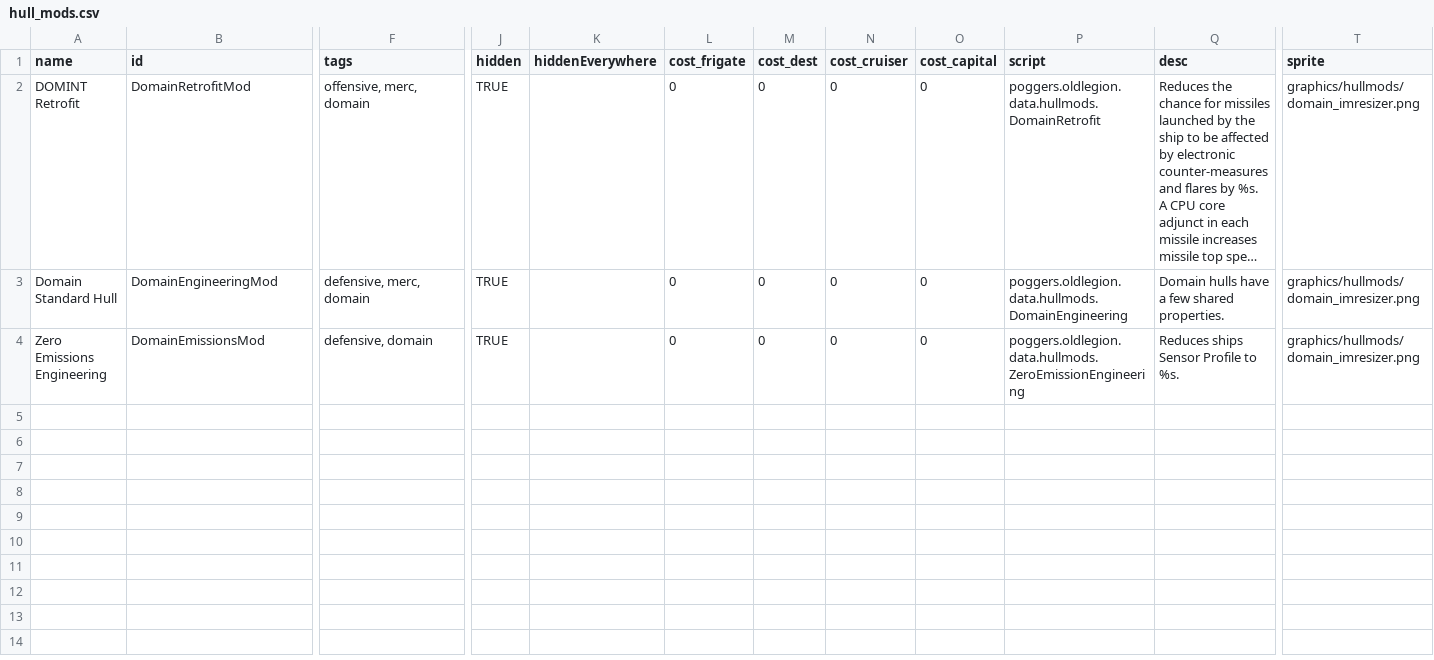
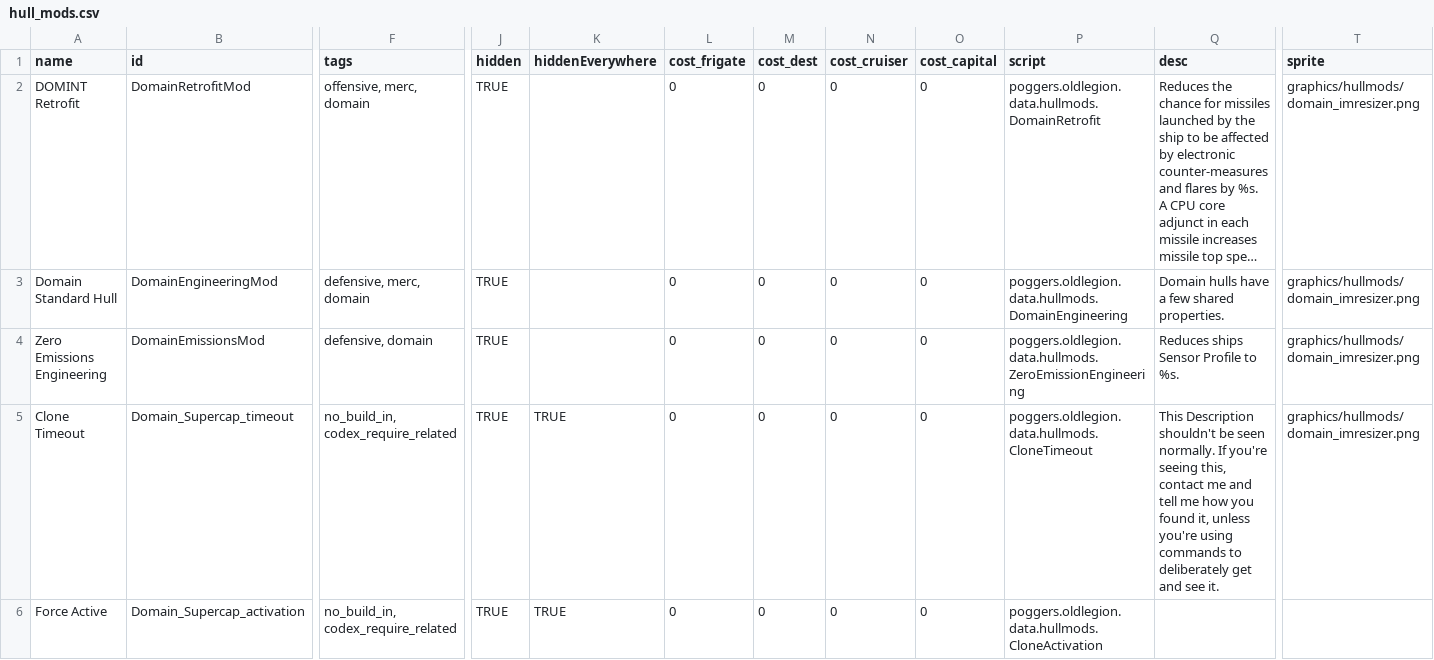
Before and after one commit to GlauberJr25/A-Silent-Siege-indev, a CSV file: data/hullmods/hull_mods.csv, drawn as a sheet; only a part is shown, gaps mark what is left out; long unchanged cells end in …; rows hold the shown columns only; the diff names each change by its address in the sheet, - before the commit and + after, or states it on an @@ line.

Commit message:
-Crashing on loading codex data on fighters -cant invoke ShipVariantAPI.getHints because FighterWingSpecAPI.getVariant is Null -currently trying to add a way to clone a ship as a shipsystem, based on Rumors of Neoteric Design mod.

```diff
--- a/data/hullmods/hull_mods.csv
+++ b/data/hullmods/hull_mods.csv
+row 5: Clone Timeout | Domain_Supercap_timeout | no_build_in, codex_require_related | TRUE | TRUE | 0 | 0 | 0 | 0 | poggers.oldlegion.data.hullmods.CloneTimeout | This Description shouldn't be seen normally. If you're seeing this, contact me and tell me how you found it, unless you're using commands to deliberately get and see it. | graphics/hullmods/domain_imresizer.png
+row 6: Force Active | Domain_Supercap_activation | no_build_in, codex_require_related | TRUE | TRUE | 0 | 0 | 0 | 0 | poggers.oldlegion.data.hullmods.CloneActivation
```
Also changed, not shown: data/hulls/ship_data.csv, data/hulls/wing_data.csv, 11 other files.
